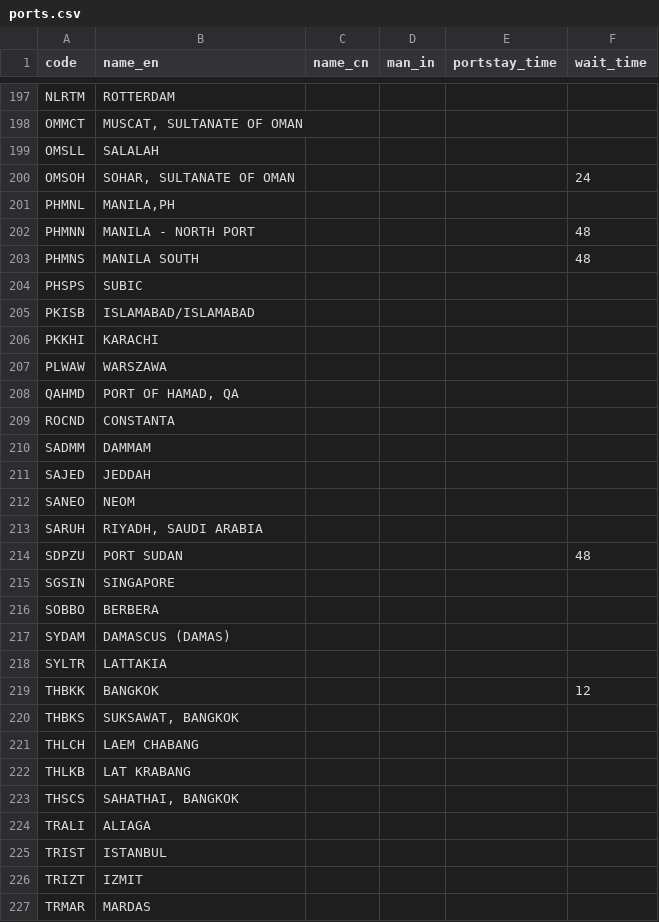
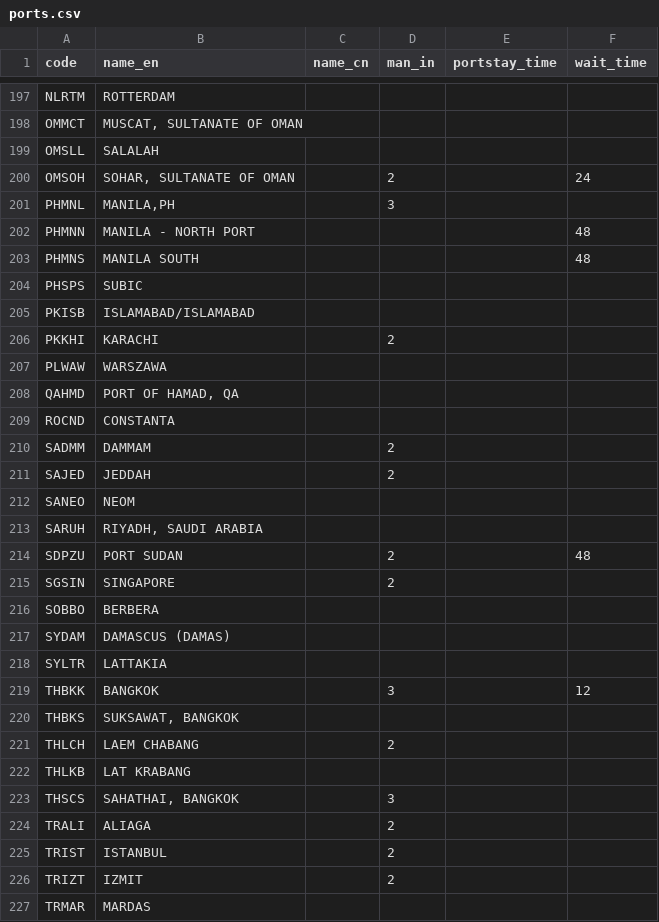
Before and after one commit to LeahLiuL/Schedule-Simulation, a CSV file: shipping_data/ports.csv, drawn as a sheet; only a part is shown, gaps mark what is left out; the diff covers the shown part only.

Commit message:
update: port man_in times for 37 ports

```diff
--- a/shipping_data/ports.csv
+++ b/shipping_data/ports.csv
@@ -199,4 +199,4 @@ code,name_en,name_cn,man_in,portstay_time,wait_time
 "OMSLL","SALALAH","","","",""
-"OMSOH","SOHAR, SULTANATE OF OMAN","","","","24"
-"PHMNL","MANILA,PH","","","",""
+"OMSOH","SOHAR, SULTANATE OF OMAN","","2","","24"
+"PHMNL","MANILA,PH","","3","",""
 "PHMNN","MANILA - NORTH PORT","","","","48"
@@ -205,3 +205,3 @@ code,name_en,name_cn,man_in,portstay_time,wait_time
 "PKISB","ISLAMABAD/ISLAMABAD","","","",""
-"PKKHI","KARACHI","","","",""
+"PKKHI","KARACHI","","2","",""
 "PLWAW","WARSZAWA","","","",""
@@ -209,8 +209,8 @@ code,name_en,name_cn,man_in,portstay_time,wait_time
 "ROCND","CONSTANTA","","","",""
-"SADMM","DAMMAM","","","",""
-"SAJED","JEDDAH","","","",""
+"SADMM","DAMMAM","","2","",""
+"SAJED","JEDDAH","","2","",""
 "SANEO","NEOM","","","",""
 "SARUH","RIYADH, SAUDI ARABIA","","","",""
-"SDPZU","PORT SUDAN","","","","48"
-"SGSIN","SINGAPORE","","","",""
+"SDPZU","PORT SUDAN","","2","","48"
+"SGSIN","SINGAPORE","","2","",""
 "SOBBO","BERBERA","","","",""
@@ -218,10 +218,10 @@ code,name_en,name_cn,man_in,portstay_time,wait_time
 "SYLTR","LATTAKIA","","","",""
-"THBKK","BANGKOK","","","","12"
+"THBKK","BANGKOK","","3","","12"
 "THBKS","SUKSAWAT, BANGKOK","","","",""
-"THLCH","LAEM CHABANG","","","",""
+"THLCH","LAEM CHABANG","","2","",""
 "THLKB","LAT KRABANG","","","",""
-"THSCS","SAHATHAI, BANGKOK","","","",""
-"TRALI","ALIAGA","","","",""
-"TRIST","ISTANBUL","","","",""
-"TRIZT","IZMIT","","","",""
+"THSCS","SAHATHAI, BANGKOK","","3","",""
+"TRALI","ALIAGA","","2","",""
+"TRIST","ISTANBUL","","2","",""
+"TRIZT","IZMIT","","2","",""
 "TRMAR","MARDAS","","","",""
```
Also changed, not shown: 21 edited cells elsewhere in this file.
